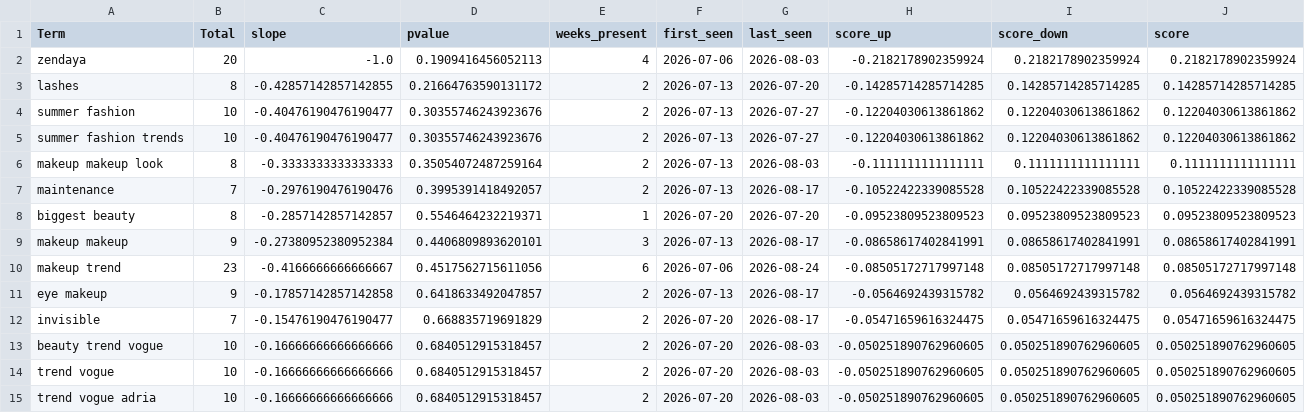
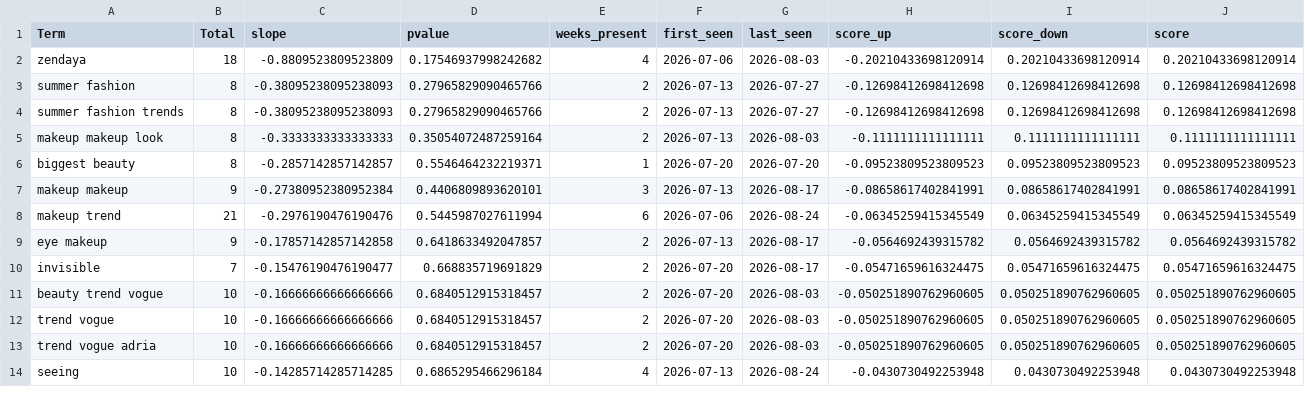
Before and after one commit to prettylittledata/prettylittledata, a CSV file: data/all_decreasing_terms.csv, drawn as a sheet; only a part is shown; the shorter side is filled out with more unchanged rows; the diff covers the shown part only.

```diff
--- a/data/all_decreasing_terms.csv
+++ b/data/all_decreasing_terms.csv
@@ -1,11 +1,9 @@
 Term,Total,slope,pvalue,weeks_present,first_seen,last_seen,score_up,score_down,score
-zendaya,20,-1.0,0.1909416456052113,4,2026-07-06,2026-08-03,-0.2182178902359924,0.2182178902359924,0.2182178902359924
-lashes,8,-0.42857142857142855,0.21664763590131172,2,2026-07-13,2026-07-20,-0.14285714285714285,0.14285714285714285,0.14285714285714285
-summer fashion,10,-0.40476190476190477,0.30355746243923676,2,2026-07-13,2026-07-27,-0.12204030613861862,0.12204030613861862,0.12204030613861862
-summer fashion trends,10,-0.40476190476190477,0.30355746243923676,2,2026-07-13,2026-07-27,-0.12204030613861862,0.12204030613861862,0.12204030613861862
+zendaya,18,-0.8809523809523809,0.17546937998242682,4,2026-07-06,2026-08-03,-0.20210433698120914,0.20210433698120914,0.20210433698120914
+summer fashion,8,-0.38095238095238093,0.27965829090465766,2,2026-07-13,2026-07-27,-0.12698412698412698,0.12698412698412698,0.12698412698412698
+summer fashion trends,8,-0.38095238095238093,0.27965829090465766,2,2026-07-13,2026-07-27,-0.12698412698412698,0.12698412698412698,0.12698412698412698
 makeup makeup look,8,-0.3333333333333333,0.35054072487259164,2,2026-07-13,2026-08-03,-0.1111111111111111,0.1111111111111111,0.1111111111111111
-maintenance,7,-0.2976190476190476,0.3995391418492057,2,2026-07-13,2026-08-17,-0.10522422339085528,0.10522422339085528,0.10522422339085528
 biggest beauty,8,-0.2857142857142857,0.5546464232219371,1,2026-07-20,2026-07-20,-0.09523809523809523,0.09523809523809523,0.09523809523809523
 makeup makeup,9,-0.27380952380952384,0.4406809893620101,3,2026-07-13,2026-08-17,-0.08658617402841991,0.08658617402841991,0.08658617402841991
-makeup trend,23,-0.4166666666666667,0.4517562715611056,6,2026-07-06,2026-08-24,-0.08505172717997148,0.08505172717997148,0.08505172717997148
+makeup trend,21,-0.2976190476190476,0.5445987027611994,6,2026-07-06,2026-08-24,-0.06345259415345549,0.06345259415345549,0.06345259415345549
 eye makeup,9,-0.17857142857142858,0.6418633492047857,2,2026-07-13,2026-08-17,-0.0564692439315782,0.0564692439315782,0.0564692439315782
```
Also changed, not shown: 5 added rows and 10 removed rows elsewhere in this file, data/all_increasing_terms.csv, data/all_new_terms.csv, 3 other files.
